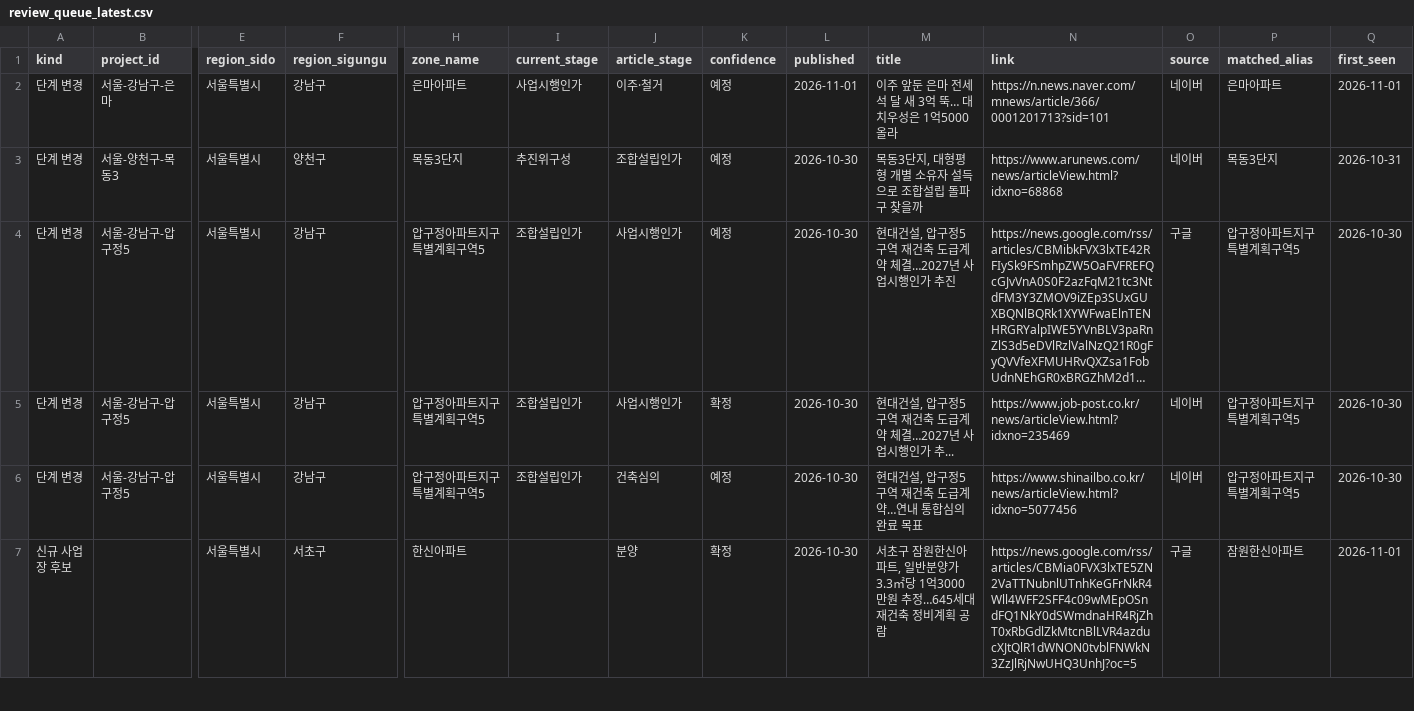
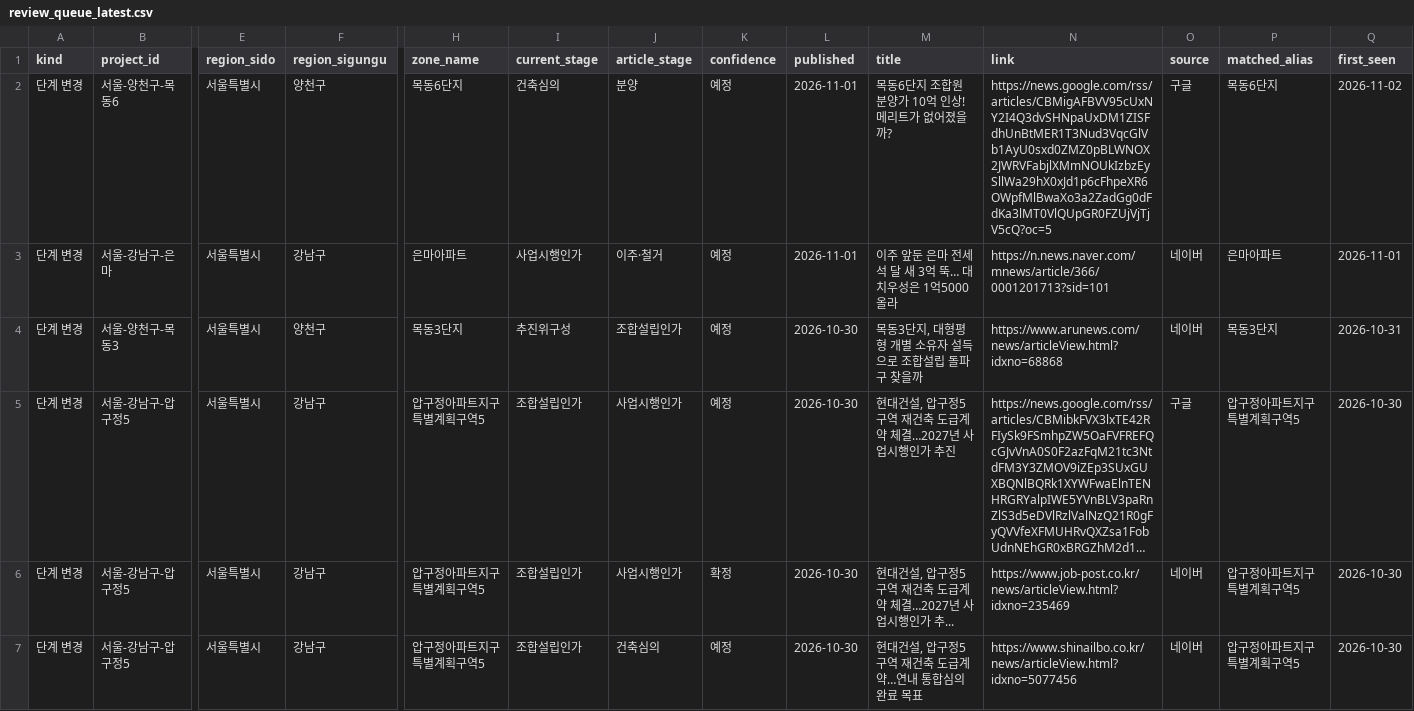
Before and after one commit to kyoungwhankim/Korea_Reconstruction, a CSV file: output/review_queue_latest.csv, drawn as a sheet; only a part is shown, gaps mark what is left out; the shorter side is filled out with more unchanged rows; long unchanged cells end in …; rows hold the shown columns only; the diff covers the shown part only; the diff names each change by its address in the sheet, - before the commit and + after, or states it on an @@ line.

```diff
--- a/output/review_queue_latest.csv
+++ b/output/review_queue_latest.csv
+row 2: 단계 변경 | 서울-양천구-목동6 | 서울특별시 | 양천구 | 목동6단지 | 건축심의 | 분양 | 예정 | 2026-11-01 | 목동6단지 조합원 분양가 10억 인상! 메리트가 없어졌을까? | https://news.google.com/rss/articles/CBMigAFBVV95cUxNY2I4Q3dvSHNpaUxDM1ZISFdhUnBtMER1T3Nud3VqcGlVb1AyU0sxd0ZMZ0pBLWNOX2JWRVFabjlXMmNOUkIzbzEySllWa29hX0xJd1p6cFhpeXR6OWpfMlBwaXo3a2ZadGg0dFdKa3lMT0VlQUpGR0FZUjVjTjV5cQ?oc=5 | 구글 | 목동6단지 | 2026-11-02
```
Also changed, not shown: 1 added row elsewhere in this file, 6 other files.
